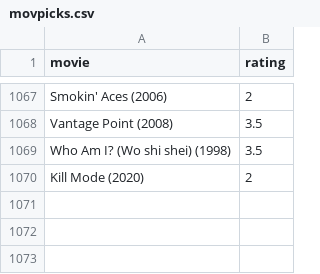
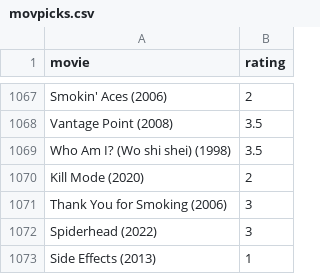
Before and after one commit to burakbayramli/kod, a CSV file: movpicks.csv, drawn as a sheet; only a part is shown, gaps mark what is left out.

```diff
--- a/movpicks.csv
+++ b/movpicks.csv
@@ -1070 +1070,4 @@ Who Am I? (Wo shi shei) (1998),3.5
 Kill Mode (2020),2
+Thank You for Smoking (2006),3
+Spiderhead (2022),3
+Side Effects (2013),1
```
